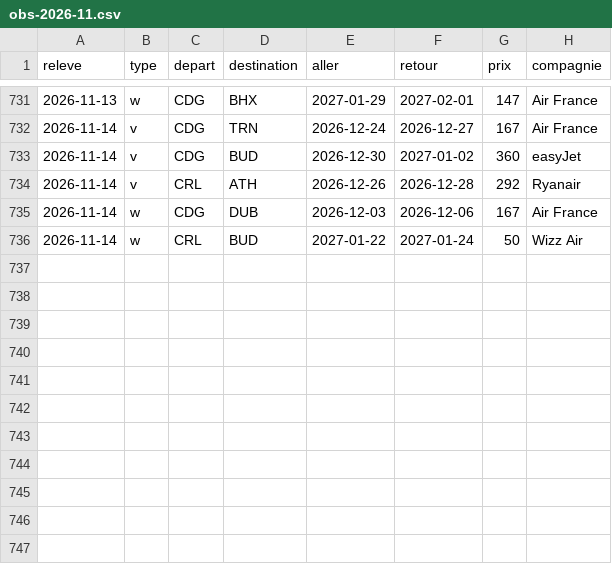
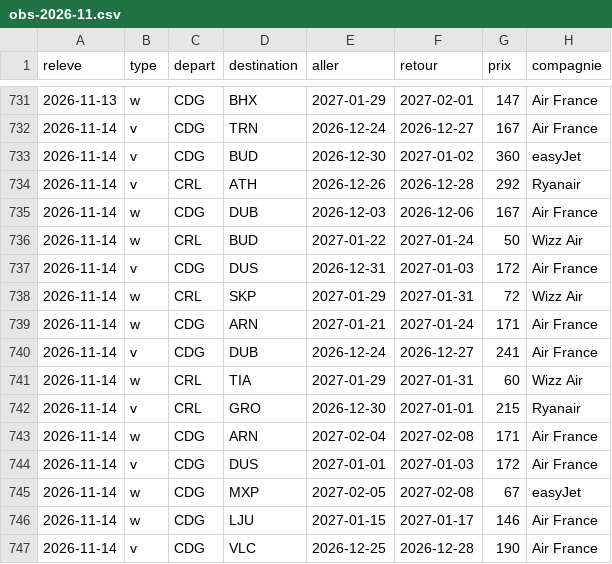
Before and after one commit to merwanyml/vols, a CSV file: data/court/obs-2026-11.csv, drawn as a sheet; only a part is shown, gaps mark what is left out.

Commit message:
Historique court courrier

```diff
--- a/data/court/obs-2026-11.csv
+++ b/data/court/obs-2026-11.csv
@@ -736 +736,12 @@ releve,type,depart,destination,aller,retour,prix,compagnie
 2026-11-14,w,CRL,BUD,2027-01-22,2027-01-24,50,Wizz Air
+2026-11-14,v,CDG,DUS,2026-12-31,2027-01-03,172,Air France
+2026-11-14,w,CRL,SKP,2027-01-29,2027-01-31,72,Wizz Air
+2026-11-14,w,CDG,ARN,2027-01-21,2027-01-24,171,Air France
+2026-11-14,v,CDG,DUB,2026-12-24,2026-12-27,241,Air France
+2026-11-14,w,CRL,TIA,2027-01-29,2027-01-31,60,Wizz Air
+2026-11-14,v,CRL,GRO,2026-12-30,2027-01-01,215,Ryanair
+2026-11-14,w,CDG,ARN,2027-02-04,2027-02-08,171,Air France
+2026-11-14,v,CDG,DUS,2027-01-01,2027-01-03,172,Air France
+2026-11-14,w,CDG,MXP,2027-02-05,2027-02-08,67,easyJet
+2026-11-14,w,CDG,LJU,2027-01-15,2027-01-17,146,Air France
+2026-11-14,v,CDG,VLC,2026-12-25,2026-12-28,190,Air France
```
Also changed, not shown: data/court/lancements.csv, 3 other files.
